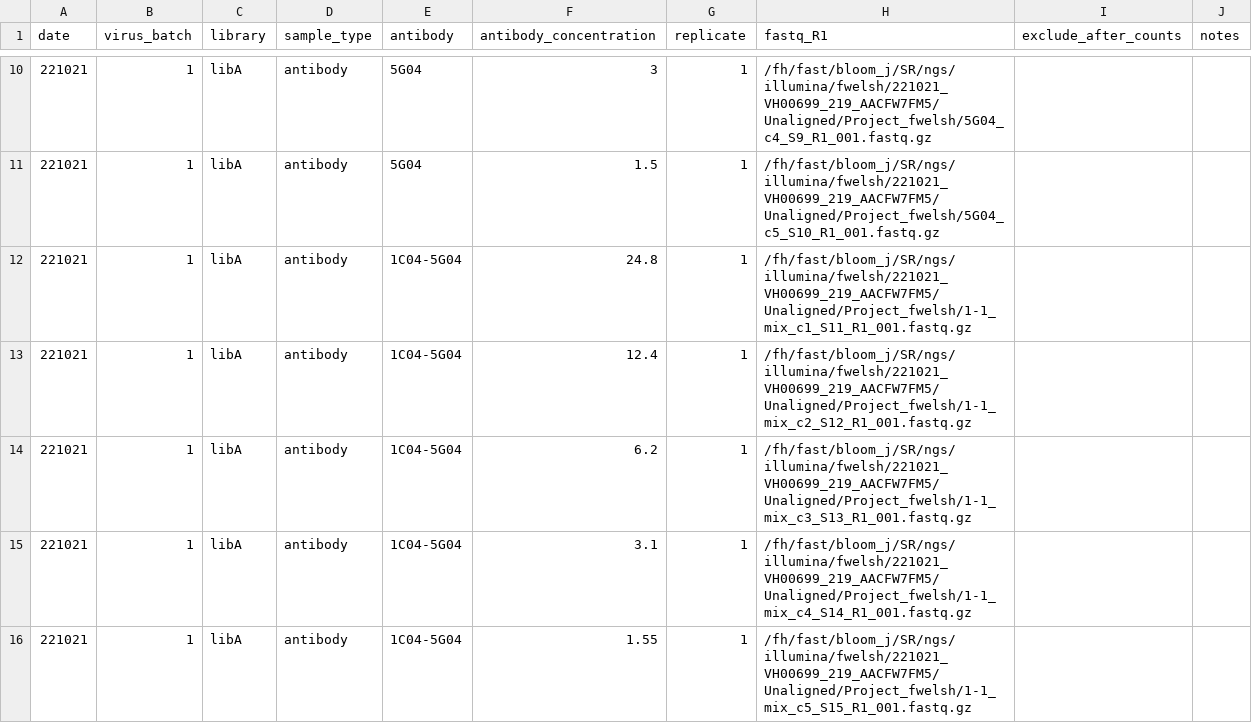
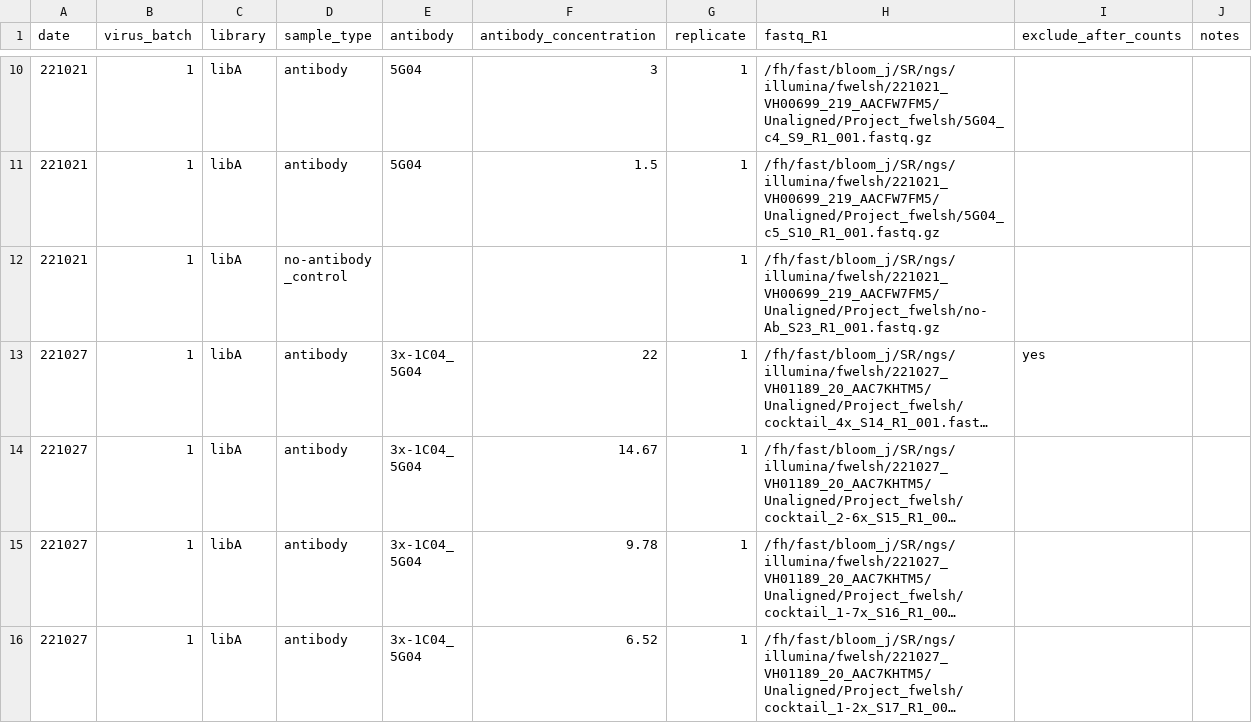
Before and after one commit to dms-vep/flu_h3_hk19_dms, a CSV file: data/barcode_runs.csv, drawn as a sheet; only a part is shown, gaps mark what is left out; the shorter side is filled out with more unchanged rows; long unchanged cells end in …; the diff covers the shown part only.

Commit message:
drop suboptimal cocktail runs from 10-21

```diff
--- a/data/barcode_runs.csv
+++ b/data/barcode_runs.csv
@@ -11,6 +11 @@ date,virus_batch,library,sample_type,antibody,antibody_concentration,replicate,f
 221021,1,libA,antibody,5G04,1.5,1,/fh/fast/bloom_j/SR/ngs/illumina/fwelsh/221021_VH00699_219_AACFW7FM5/Unaligned/Project_fwelsh/5G04_c5_S10_R1_001.fastq.gz,,
-221021,1,libA,antibody,1C04-5G04,24.8,1,/fh/fast/bloom_j/SR/ngs/illumina/fwelsh/221021_VH00699_219_AACFW7FM5/Unaligned/Project_fwelsh/1-1_mix_c1_S11_R1_001.fastq.gz,,
-221021,1,libA,antibody,1C04-5G04,12.4,1,/fh/fast/bloom_j/SR/ngs/illumina/fwelsh/221021_VH00699_219_AACFW7FM5/Unaligned/Project_fwelsh/1-1_mix_c2_S12_R1_001.fastq.gz,,
-221021,1,libA,antibody,1C04-5G04,6.2,1,/fh/fast/bloom_j/SR/ngs/illumina/fwelsh/221021_VH00699_219_AACFW7FM5/Unaligned/Project_fwelsh/1-1_mix_c3_S13_R1_001.fastq.gz,,
-221021,1,libA,antibody,1C04-5G04,3.1,1,/fh/fast/bloom_j/SR/ngs/illumina/fwelsh/221021_VH00699_219_AACFW7FM5/Unaligned/Project_fwelsh/1-1_mix_c4_S14_R1_001.fastq.gz,,
-221021,1,libA,antibody,1C04-5G04,1.55,1,/fh/fast/bloom_j/SR/ngs/illumina/fwelsh/221021_VH00699_219_AACFW7FM5/Unaligned/Project_fwelsh/1-1_mix_c5_S15_R1_001.fastq.gz,,
```
Also changed, not shown: 4 removed rows elsewhere in this file.
